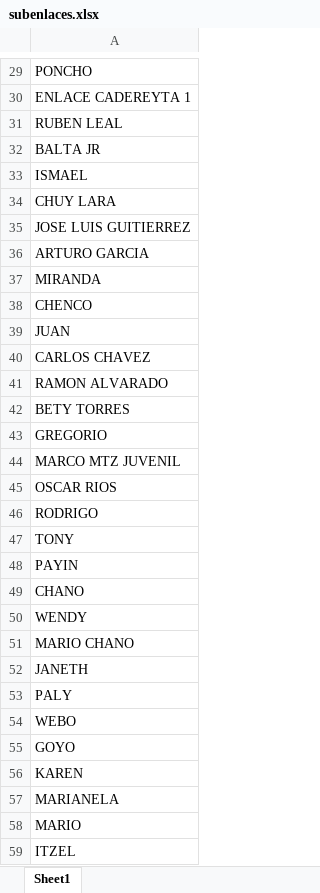
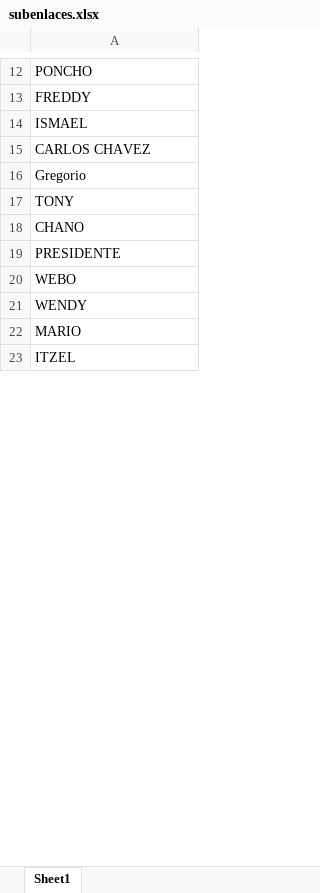
Before and after one commit to pacoguevara/tegik, an Excel workbook: assets/subenlaces.xlsx, sheet Sheet1, drawn as a sheet; only a part is shown, gaps mark what is left out; values as stored, in another font and other column widths than the file's, no borders; removed rows and columns are numbered as before the commit, all else as after; the diff covers the shown part only; the diff names each change by its address in the sheet, - before the commit and + after, or states it on an @@ line.

```diff
--- a/assets/subenlaces.xlsx (sheet Sheet1)
+++ b/assets/subenlaces.xlsx (sheet Sheet1)
-A13: ENLACE CADEREYTA 1
+A13: FREDDY
-row 31: RUBEN LEAL
-row 32: BALTA JR
-row 34: CHUY LARA
-row 35: JOSE LUIS GUITIERREZ
-row 36: ARTURO GARCIA
-row 37: MIRANDA
-row 38: CHENCO
-row 39: JUAN
-A16: RAMON ALVARADO
+A16: Gregorio
-row 42: BETY TORRES
-row 43: GREGORIO
-row 44: MARCO MTZ JUVENIL
-row 45: OSCAR RIOS
-row 46: RODRIGO
-row 48: PAYIN
+row 19: PRESIDENTE
-row 54: WEBO
+row 20: WEBO
-row 51: MARIO CHANO
-row 52: JANETH
-row 53: PALY
-row 55: GOYO
-row 56: KAREN
-row 57: MARIANELA
```
Also changed, not shown: 2 added rows, 45 removed rows, 31 edited cells and cell formats elsewhere in this sheet, assets/enlaces.xlsx, 4 other files.
